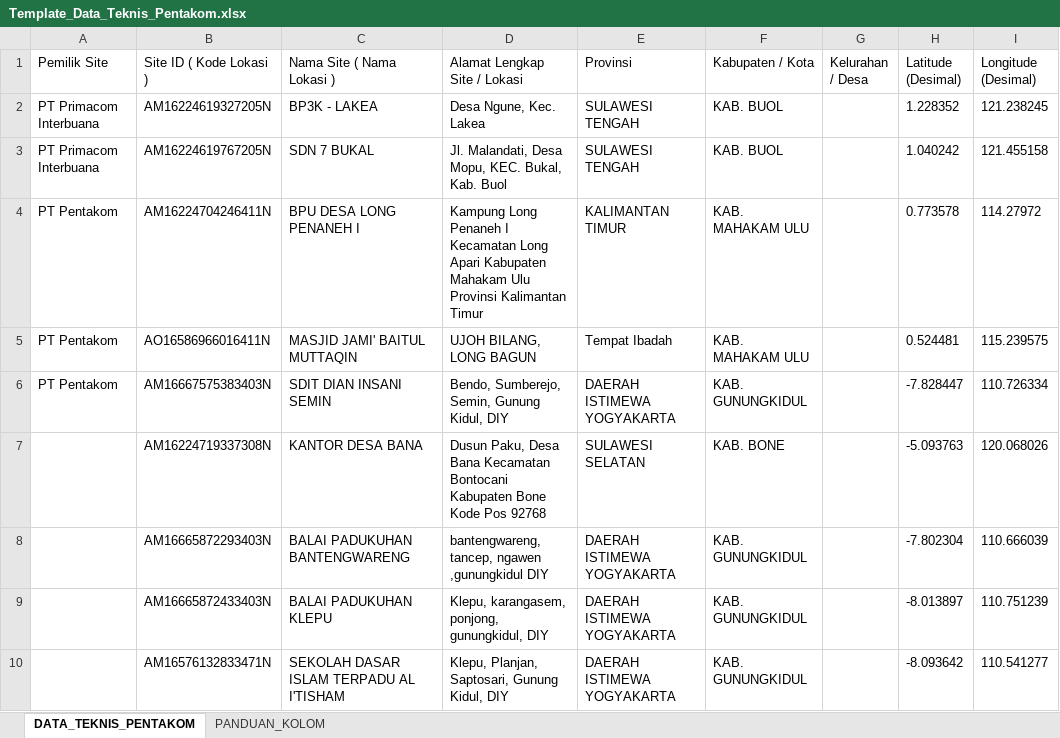
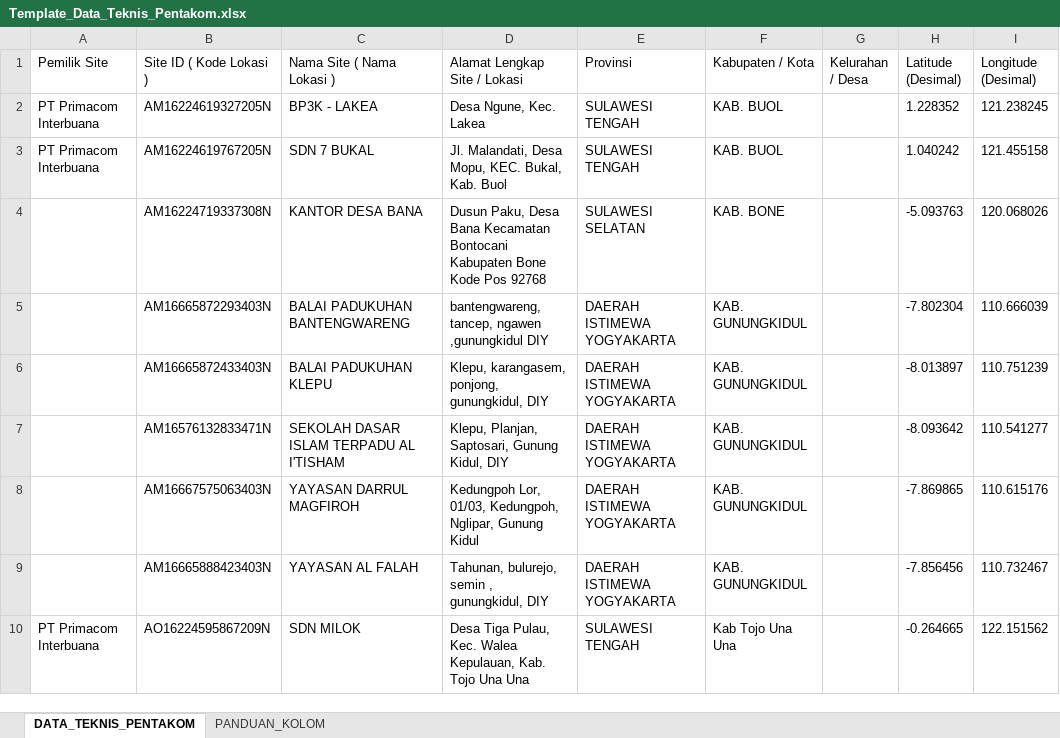
Before and after one commit to Gszpearzs/Pentakom, an Excel workbook: Template_Data_Teknis_Pentakom.xlsx, sheet DATA_TEKNIS_PENTAKOM, drawn as a sheet; only a part is shown; the shorter side is filled out with more unchanged rows; values as stored, in another font and other column widths than the file's, no borders; the diff names each change by its address in the sheet, - before the commit and + after, or states it on an @@ line.

Commit message:
Remove PT Pentakom as site owner data

```diff
--- a/Template_Data_Teknis_Pentakom.xlsx (sheet DATA_TEKNIS_PENTAKOM)
+++ b/Template_Data_Teknis_Pentakom.xlsx (sheet DATA_TEKNIS_PENTAKOM)
-row 4: PT Pentakom | AM16224704246411N | BPU DESA LONG PENANEH I | Kampung Long Penaneh I Kecamatan Long Apari Kabupaten Mahakam Ulu Provinsi Kalimantan Timur | KALIMANTAN TIMUR | KAB. MAHAKAM ULU |  | 0.773578 | 114.27972
-row 5: PT Pentakom | AO16586966016411N | MASJID JAMI' BAITUL MUTTAQIN | UJOH BILANG, LONG BAGUN | Tempat Ibadah | KAB. MAHAKAM ULU |  | 0.524481 | 115.239575
-row 6: PT Pentakom | AM16667575383403N | SDIT DIAN INSANI SEMIN | Bendo, Sumberejo, Semin, Gunung Kidul, DIY | DAERAH ISTIMEWA YOGYAKARTA | KAB. GUNUNGKIDUL |  | -7.828447 | 110.726334
```
Also changed, not shown: 6 other files.
